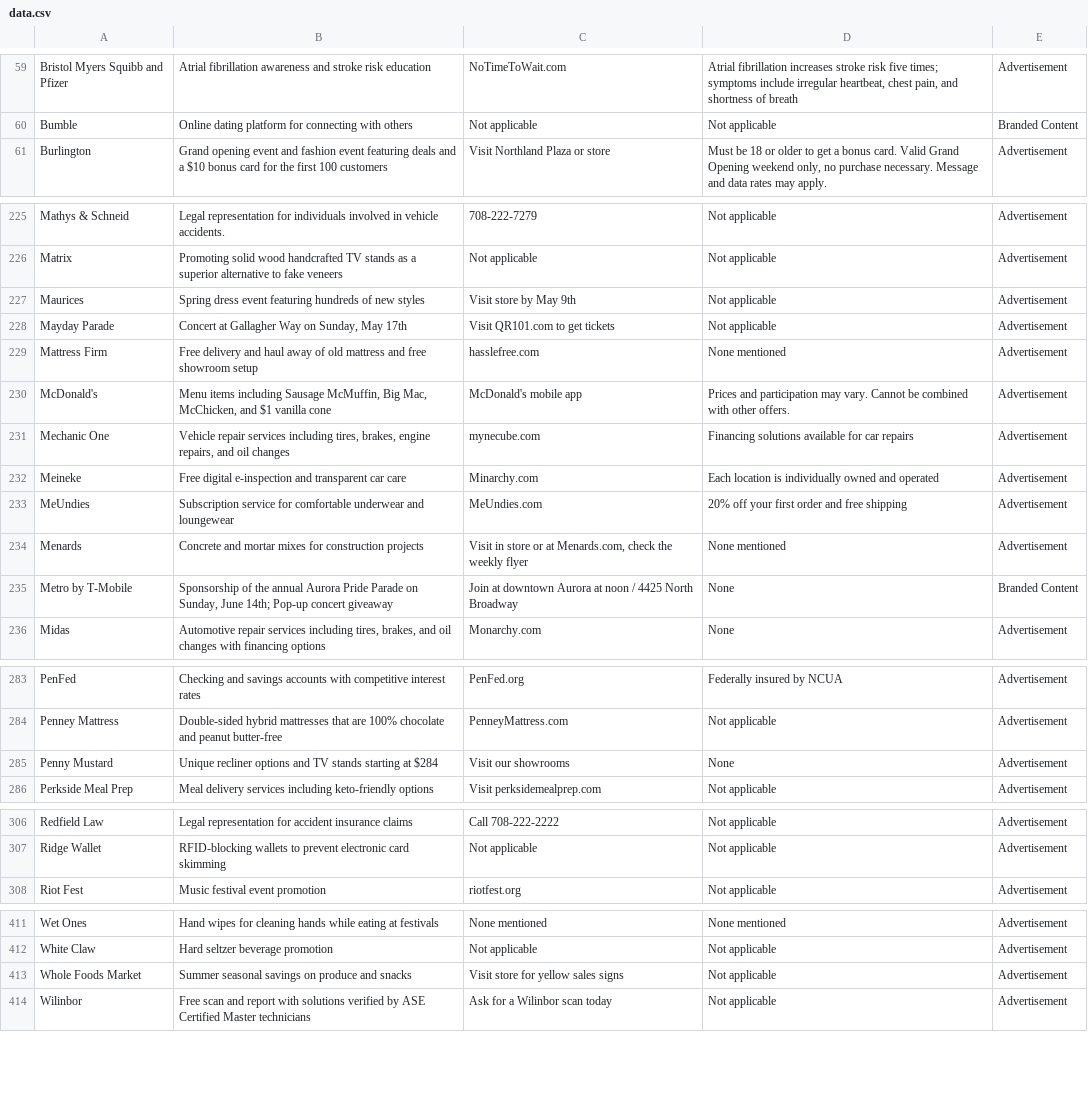
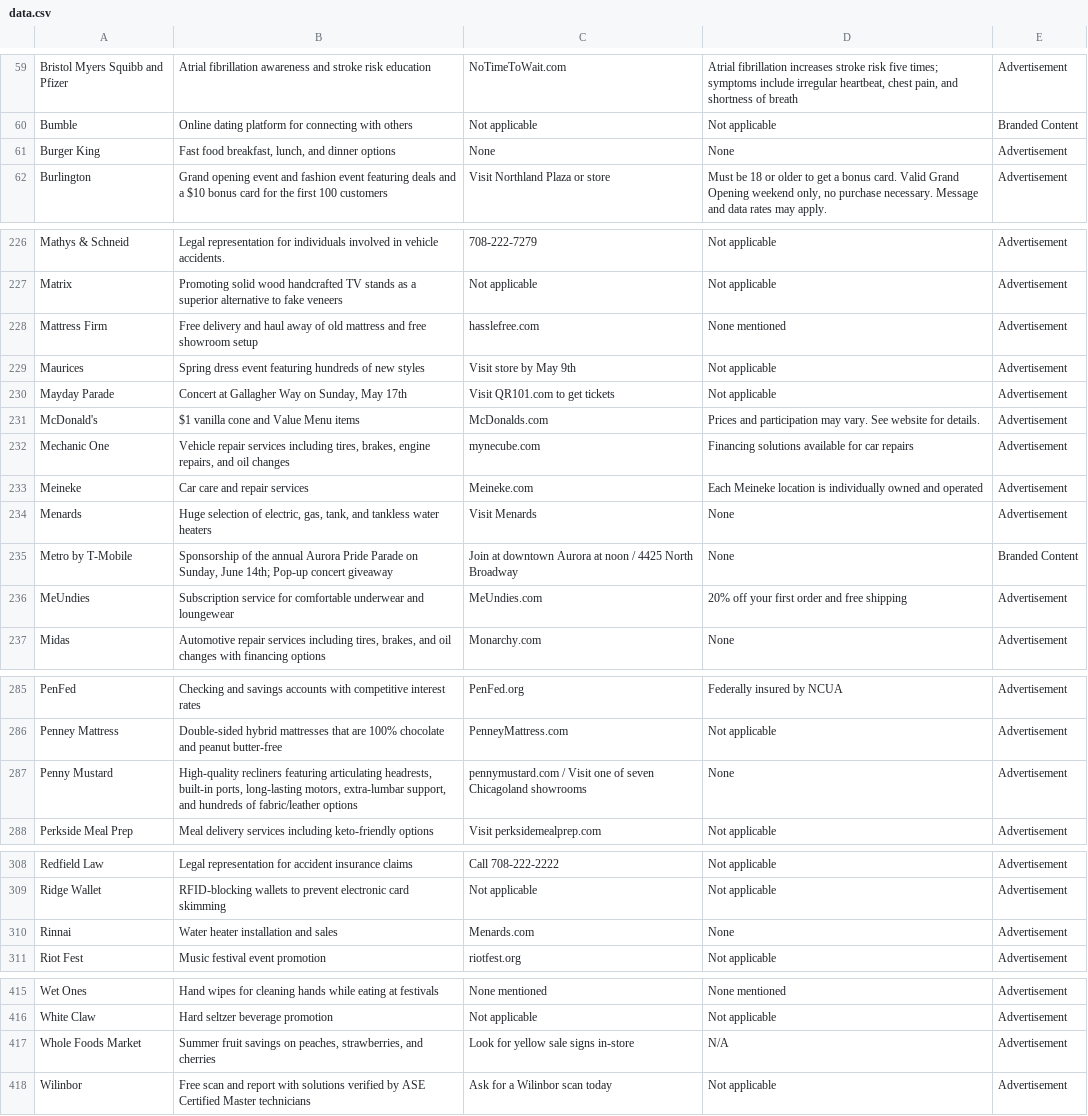
Before and after one commit to MATR-Technologies/ReplayAdsViewer, a CSV file: data.csv, drawn as a sheet; only a part is shown, gaps mark what is left out; the diff covers the shown part only.

Commit message:
Auto-update CSV data

```diff
--- a/data.csv
+++ b/data.csv
@@ -60,2 +60,3 @@
 "Bumble","Online dating platform for connecting with others","Not applicable","Not applicable","Branded Content"
+"Burger King","Fast food breakfast, lunch, and dinner options","None","None","Advertisement"
 "Burlington","Grand opening event and fashion event featuring deals and a $10 bonus card for the first 100 customers","Visit Northland Plaza or store","Must be 18 or older to get a bonus card. Valid Grand Opening weekend only, no purchase necessary. Message and data rates may apply.","Advertisement"
@@ -226,11 +227,11 @@
 "Matrix","Promoting solid wood handcrafted TV stands as a superior alternative to fake veneers","Not applicable","Not applicable","Advertisement"
+"Mattress Firm","Free delivery and haul away of old mattress and free showroom setup","hasslefree.com","None mentioned","Advertisement"
 "Maurices","Spring dress event featuring hundreds of new styles","Visit store by May 9th","Not applicable","Advertisement"
 "Mayday Parade","Concert at Gallagher Way on Sunday, May 17th","Visit QR101.com to get tickets","Not applicable","Advertisement"
-"Mattress Firm","Free delivery and haul away of old mattress and free showroom setup","hasslefree.com","None mentioned","Advertisement"
-"McDonald's","Menu items including Sausage McMuffin, Big Mac, McChicken, and $1 vanilla cone","McDonald's mobile app","Prices and participation may vary. Cannot be combined with other offers.","Advertisement"
+"McDonald's","$1 vanilla cone and Value Menu items","McDonalds.com","Prices and participation may vary. See website for details.","Advertisement"
 "Mechanic One","Vehicle repair services including tires, brakes, engine repairs, and oil changes","mynecube.com","Financing solutions available for car repairs","Advertisement"
-"Meineke","Free digital e-inspection and transparent car care","Minarchy.com","Each location is individually owned and operated","Advertisement"
+"Meineke","Car care and repair services","Meineke.com","Each Meineke location is individually owned and operated","Advertisement"
+"Menards","Huge selection of electric, gas, tank, and tankless water heaters","Visit Menards","None","Advertisement"
+"Metro by T-Mobile","Sponsorship of the annual Aurora Pride Parade on Sunday, June 14th; Pop-up concert giveaway","Join at downtown Aurora at noon / 4425 North Broadway","None","Branded Content"
 "MeUndies","Subscription service for comfortable underwear and loungewear","MeUndies.com","20% off your first order and free shipping","Advertisement"
-"Menards","Concrete and mortar mixes for construction projects","Visit in store or at Menards.com, check the weekly flyer","None mentioned","Advertisement"
-"Metro by T-Mobile","Sponsorship of the annual Aurora Pride Parade on Sunday, June 14th; Pop-up concert giveaway","Join at downtown Aurora at noon / 4425 North Broadway","None","Branded Content"
 "Midas","Automotive repair services including tires, brakes, and oil changes with financing options","Monarchy.com","None","Advertisement"
@@ -284,3 +286,3 @@
 "Penney Mattress","Double-sided hybrid mattresses that are 100% chocolate and peanut butter-free","PenneyMattress.com","Not applicable","Advertisement"
-"Penny Mustard","Unique recliner options and TV stands starting at $284","Visit our showrooms","None","Advertisement"
+"Penny Mustard","High-quality recliners featuring articulating headrests, built-in ports, long-lasting motors, extra-lumbar support, and hundreds of fabric/leather options","pennymustard.com / Visit one of seven Chicagoland showrooms","None","Advertisement"
 "Perkside Meal Prep","Meal delivery services including keto-friendly options","Visit perksidemealprep.com","Not applicable","Advertisement"
@@ -307,2 +309,3 @@
 "Ridge Wallet","RFID-blocking wallets to prevent electronic card skimming","Not applicable","Not applicable","Advertisement"
+"Rinnai","Water heater installation and sales","Menards.com","None","Advertisement"
 "Riot Fest","Music festival event promotion","riotfest.org","Not applicable","Advertisement"
@@ -412,3 +416,3 @@
 "White Claw","Hard seltzer beverage promotion","Not applicable","Not applicable","Advertisement"
-"Whole Foods Market","Summer seasonal savings on produce and snacks","Visit store for yellow sales signs","Not applicable","Advertisement"
+"Whole Foods Market","Summer fruit savings on peaches, strawberries, and cherries","Look for yellow sale signs in-store","N/A","Advertisement"
 "Wilinbor","Free scan and report with solutions verified by ASE Certified Master technicians","Ask for a Wilinbor scan today","Not applicable","Advertisement"
```
Also changed, not shown: 2 moved rows elsewhere in this file.
